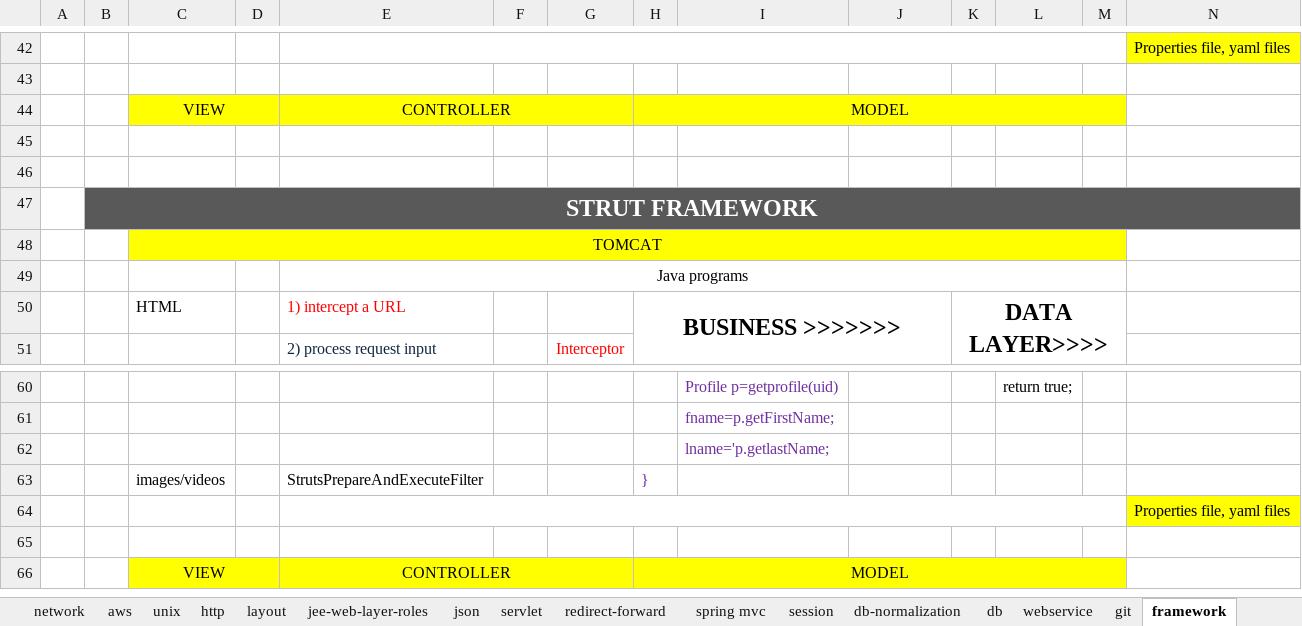
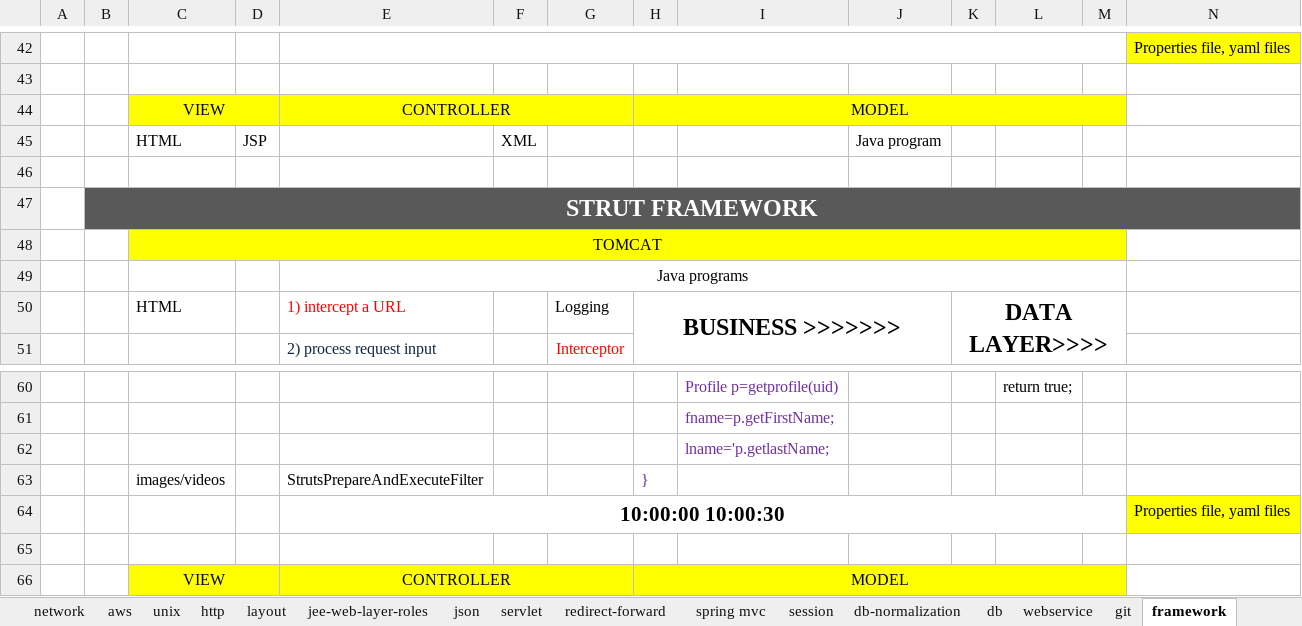
Before and after one commit to javatrainers/jeewebsite, an Excel workbook: jee_latest_st.xlsx, sheet framework, drawn as a sheet; only a part is shown, gaps mark what is left out; values as stored, in another font and other column widths than the file's, no borders; rows hold the shown columns only; the diff names each change by its address in the sheet, - before the commit and + after, or states it on an @@ line.

```diff
--- a/jee_latest_st.xlsx (sheet framework)
+++ b/jee_latest_st.xlsx (sheet framework)
-row 45: (empty)
+row 45:  |  | HTML | JSP |  | XML |  |  |  | Java program
-G50: (empty)
+G50: Logging
-E64: (empty)
+E64: 10:00:00 10:00:30
```
Also changed, not shown: sheet spring, 1 other file.
